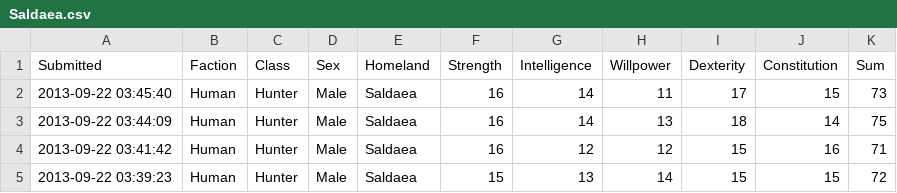
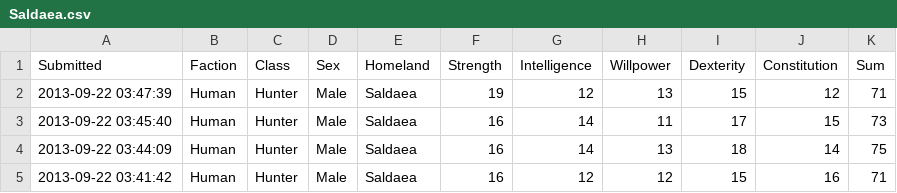
Before and after one commit to rascul/wotmad-stats, a CSV file: stats/Human/Hunter/Saldaea.csv, drawn as a sheet; only a part is shown; the shorter side is filled out with more unchanged rows; the diff names each change by its address in the sheet, - before the commit and + after, or states it on an @@ line.

```diff
--- a/stats/Human/Hunter/Saldaea.csv
+++ b/stats/Human/Hunter/Saldaea.csv
+row 2: 2013-09-22 03:47:39 | Human | Hunter | Male | Saldaea | 19 | 12 | 13 | 15 | 12 | 71
```
Also changed, not shown: 3 other files.
